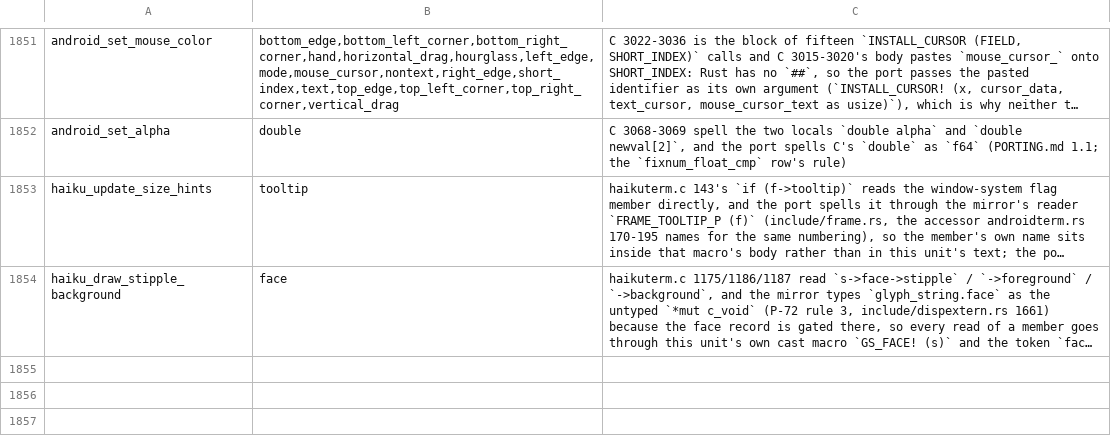
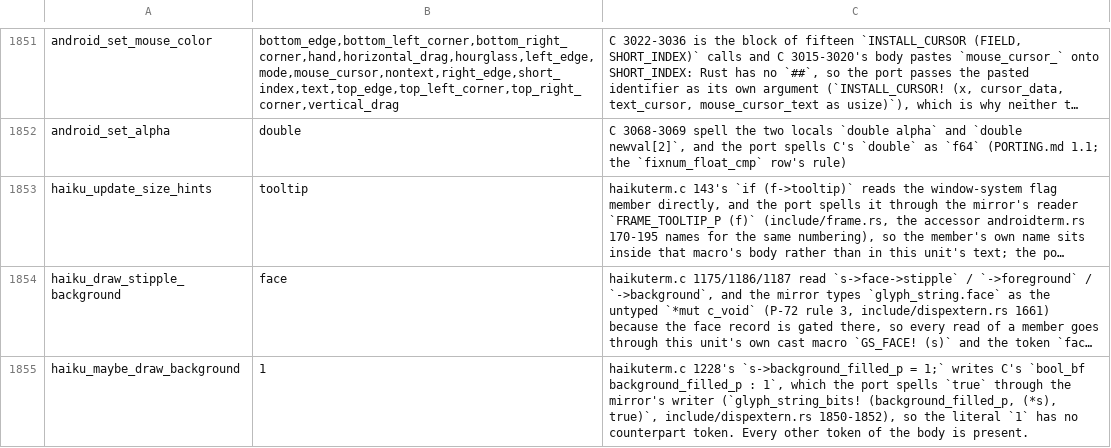
Before and after one commit to liuchong/femacs, a TSV file: docs/ports/macro-body-notes.tsv, drawn as a sheet; only a part is shown, gaps mark what is left out; long unchanged cells end in …; the diff names each change by its address in the sheet, - before the commit and + after, or states it on an @@ line.

Commit message:
port(haikuterm): slice 3 - C 1199-1399 lands: haiku_draw_background_rect (non-static, C's ABI), haiku_maybe_draw_background, haiku_mouse_face_colors, haiku_draw_glyph_string_foreground and haiku_draw_glyphless_glyph_string_foreground (with C 1330's GCC_LINT pair carried both ways); --check reads 65 -> 60 rows; the arm probe found the four inline accessors' per-unit copies (FRAME_FACE_CACHE/FACE_FROM_ID/FACE_FROM_ID_OR_NULL/FACE_FOR_CHAR, the face_cache record and prepare_face_for_display), the FAM_ELEM! spelling for C 1350's extras[0], the parenthesised FRAME_OUTPUT_DATA cast and the dispextern_unit_names::GLYPHLESS_DISPLAY_* paths; the file now carries C 1-1399 (status 4.079)

```diff
--- a/docs/ports/macro-body-notes.tsv
+++ b/docs/ports/macro-body-notes.tsv
+row 1855: haiku_maybe_draw_background | 1 | haikuterm.c 1228's `s->background_filled_p = 1;` writes C's `bool_bf background_filled_p : 1`, which the port spells `true` through the mirror's writer (`glyph_string_bits! (background_filled_p, (*s), true)`, include/dispextern.rs 1850-1852), so the literal `1` has no counterpart token. Every other token of the body is present.
```
Also changed, not shown: 3 other files.
